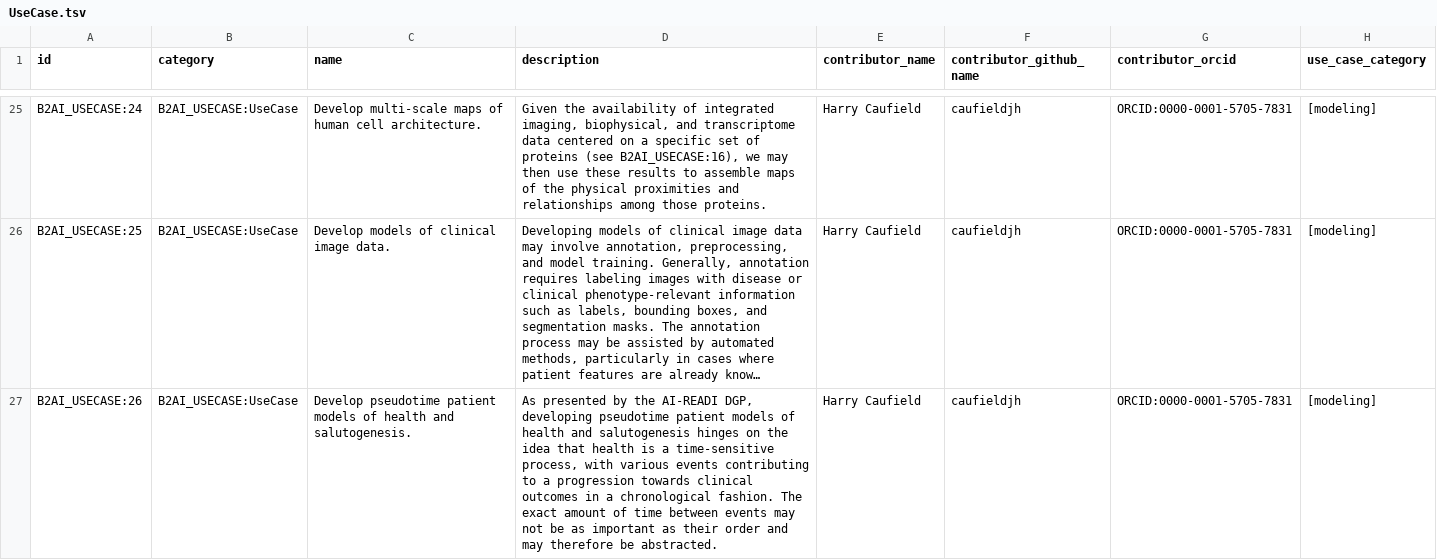
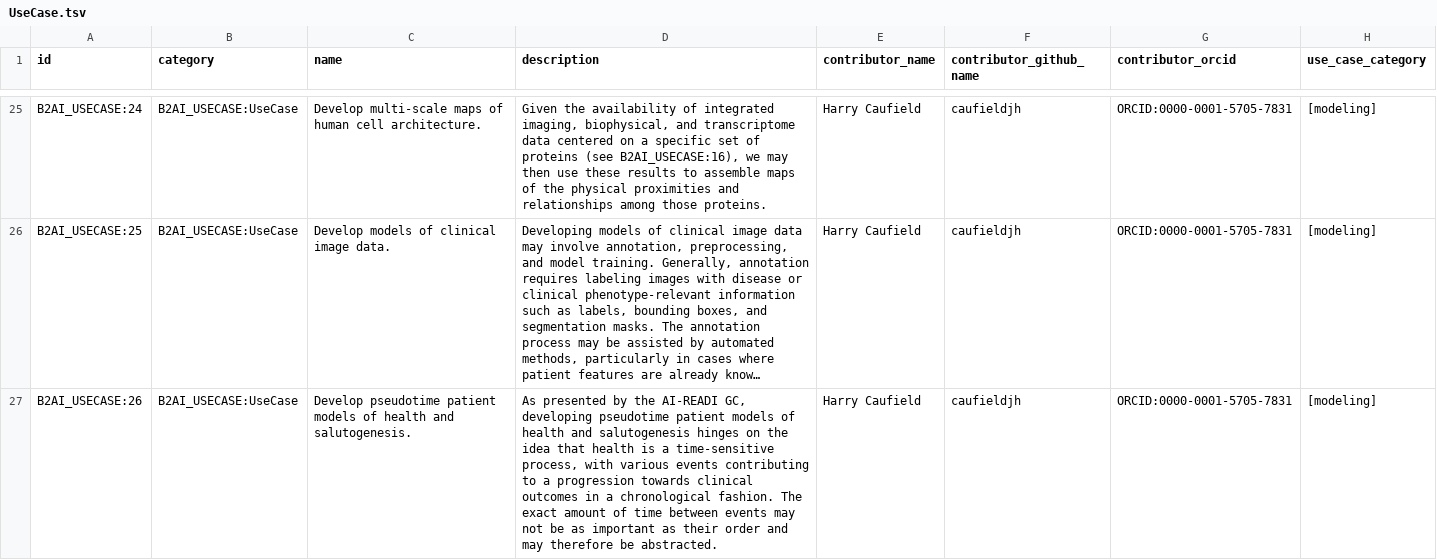
Before and after one commit to bridge2ai/b2ai-standards-registry, a TSV file: project/data/UseCase.tsv, drawn as a sheet; only a part is shown, gaps mark what is left out; long unchanged cells end in …; the diff covers the shown part only; the diff names each change by its address in the sheet, - before the commit and + after, or states it on an @@ line.

```diff
--- a/project/data/UseCase.tsv
+++ b/project/data/UseCase.tsv
-D27 (description): …the AI-READI DGP, developing pseudotime…
+D27 (description): …the AI-READI GC, developing pseudotime…
```
Also changed, not shown: 4 edited cells elsewhere in this file, 2 other files.
